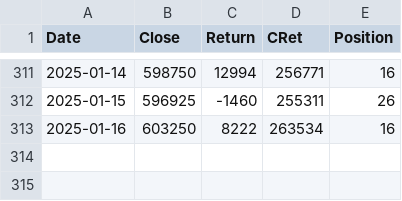
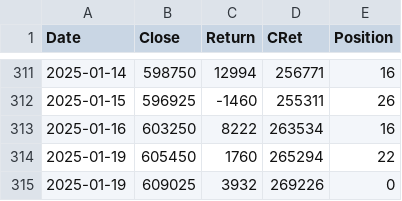
Before and after one commit to XilinJia/SP500_Live, a CSV file: trades.csv, drawn as a sheet; only a part is shown, gaps mark what is left out.

Commit message:
Syncing trades

```diff
--- a/trades.csv
+++ b/trades.csv
@@ -313 +313,3 @@ Date,Close,Return,CRet,Position
 2025-01-16, 603250, 8222, 263534, 16
+2025-01-19, 605450, 1760, 265294, 22
+2025-01-19, 609025, 3932, 269226, 0
```
Also changed, not shown: 3 other files.
